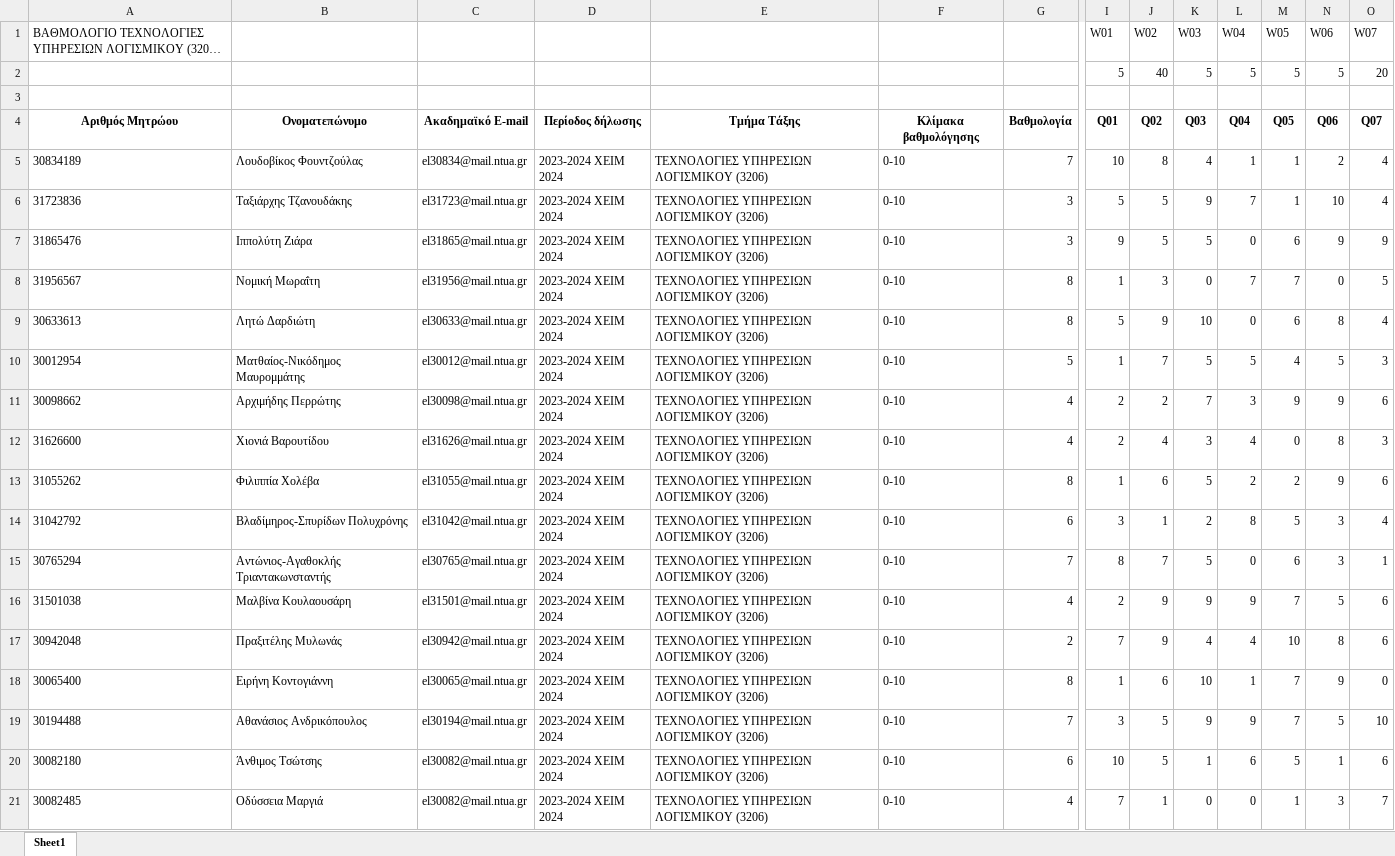
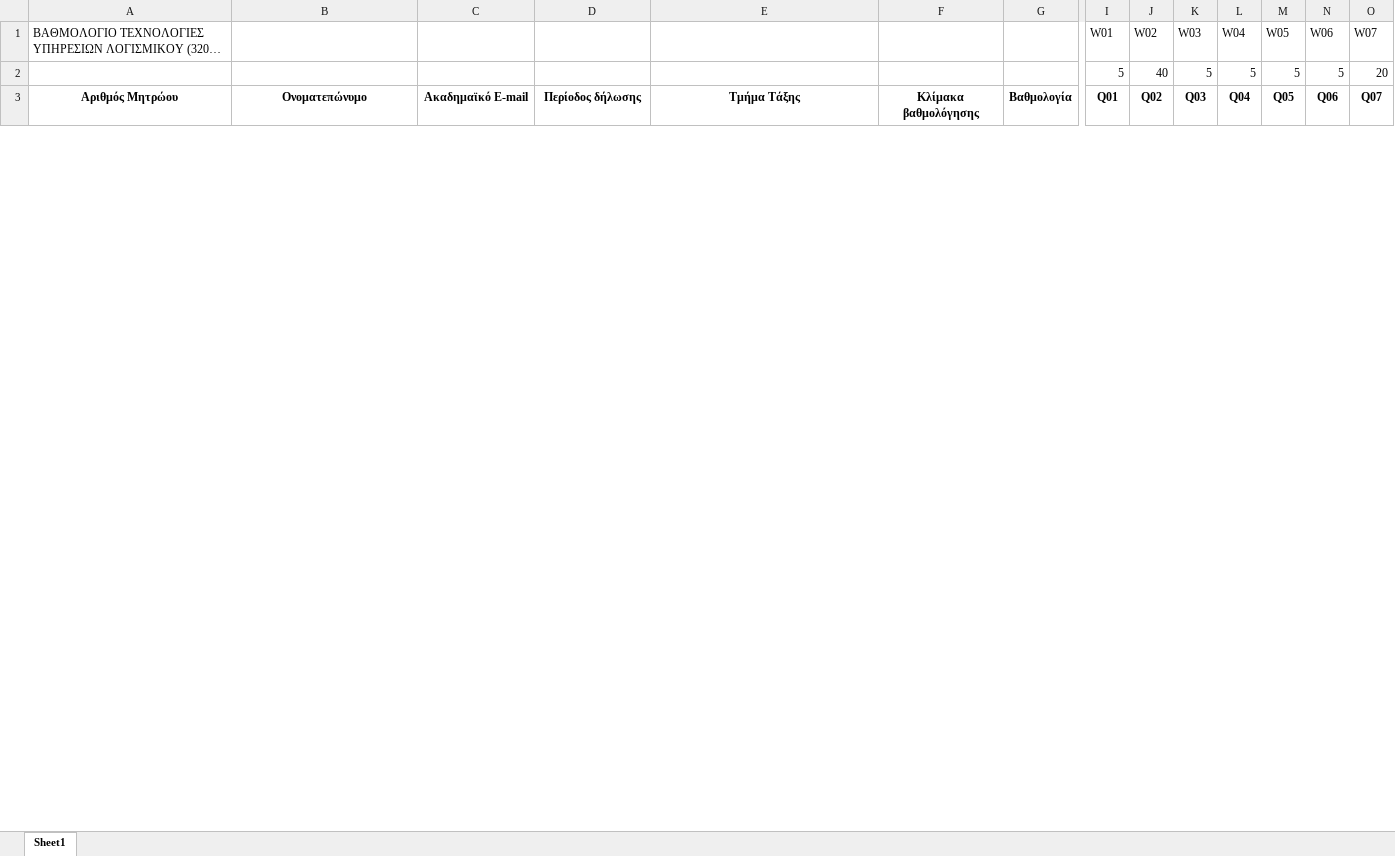
Before and after one commit to eleninspl/clearsky-grades-platform, an Excel workbook: xlxs files/clearSKY SaaS 3206 data (102).xlsx, sheet Sheet1, drawn as a sheet; only a part is shown, gaps mark what is left out; long unchanged cells end in …; values as stored, in another font and other column widths than the file's, no borders; removed rows and columns are numbered as before the commit, all else as after; rows hold the shown columns only; the diff covers the shown part only; the diff names each change by its address in the sheet, - before the commit and + after, or states it on an @@ line.

```diff
--- a/xlxs files/clearSKY SaaS 3206 data (102).xlsx (sheet Sheet1)
+++ b/xlxs files/clearSKY SaaS 3206 data (102).xlsx (sheet Sheet1)
-row 3: (empty)
-row 5: 30834189 | Λουδοβίκος Φουντζούλας | el30834@mail.ntua.gr | 2023-2024 ΧΕΙΜ 2024 | ΤΕΧΝΟΛΟΓΙΕΣ ΥΠΗΡΕΣΙΩΝ ΛΟΓΙΣΜΙΚΟΥ (3206) | 0-10 | 7 | 10 | 8 | 4 | 1 | 1 | 2 | 4
-row 6: 31723836 | Ταξιάρχης Τζανουδάκης | el31723@mail.ntua.gr | 2023-2024 ΧΕΙΜ 2024 | ΤΕΧΝΟΛΟΓΙΕΣ ΥΠΗΡΕΣΙΩΝ ΛΟΓΙΣΜΙΚΟΥ (3206) | 0-10 | 3 | 5 | 5 | 9 | 7 | 1 | 10 | 4
-row 7: 31865476 | Ιππολύτη Ζιάρα | el31865@mail.ntua.gr | 2023-2024 ΧΕΙΜ 2024 | ΤΕΧΝΟΛΟΓΙΕΣ ΥΠΗΡΕΣΙΩΝ ΛΟΓΙΣΜΙΚΟΥ (3206) | 0-10 | 3 | 9 | 5 | 5 | 0 | 6 | 9 | 9
-row 8: 31956567 | Νομική Μωραΐτη | el31956@mail.ntua.gr | 2023-2024 ΧΕΙΜ 2024 | ΤΕΧΝΟΛΟΓΙΕΣ ΥΠΗΡΕΣΙΩΝ ΛΟΓΙΣΜΙΚΟΥ (3206) | 0-10 | 8 | 1 | 3 | 0 | 7 | 7 | 0 | 5
-row 9: 30633613 | Λητώ Δαρδιώτη | el30633@mail.ntua.gr | 2023-2024 ΧΕΙΜ 2024 | ΤΕΧΝΟΛΟΓΙΕΣ ΥΠΗΡΕΣΙΩΝ ΛΟΓΙΣΜΙΚΟΥ (3206) | 0-10 | 8 | 5 | 9 | 10 | 0 | 6 | 8 | 4
-row 10: 30012954 | Ματθαίος-Νικόδημος Μαυρομμάτης | el30012@mail.ntua.gr | 2023-2024 ΧΕΙΜ 2024 | ΤΕΧΝΟΛΟΓΙΕΣ ΥΠΗΡΕΣΙΩΝ ΛΟΓΙΣΜΙΚΟΥ (3206) | 0-10 | 5 | 1 | 7 | 5 | 5 | 4 | 5 | 3
-row 11: 30098662 | Αρχιμήδης Περρώτης | el30098@mail.ntua.gr | 2023-2024 ΧΕΙΜ 2024 | ΤΕΧΝΟΛΟΓΙΕΣ ΥΠΗΡΕΣΙΩΝ ΛΟΓΙΣΜΙΚΟΥ (3206) | 0-10 | 4 | 2 | 2 | 7 | 3 | 9 | 9 | 6
-row 12: 31626600 | Χιονιά Βαρουτίδου | el31626@mail.ntua.gr | 2023-2024 ΧΕΙΜ 2024 | ΤΕΧΝΟΛΟΓΙΕΣ ΥΠΗΡΕΣΙΩΝ ΛΟΓΙΣΜΙΚΟΥ (3206) | 0-10 | 4 | 2 | 4 | 3 | 4 | 0 | 8 | 3
-row 13: 31055262 | Φιλιππία Χολέβα | el31055@mail.ntua.gr | 2023-2024 ΧΕΙΜ 2024 | ΤΕΧΝΟΛΟΓΙΕΣ ΥΠΗΡΕΣΙΩΝ ΛΟΓΙΣΜΙΚΟΥ (3206) | 0-10 | 8 | 1 | 6 | 5 | 2 | 2 | 9 | 6
-row 14: 31042792 | Βλαδίμηρος-Σπυρίδων Πολυχρόνης | el31042@mail.ntua.gr | 2023-2024 ΧΕΙΜ 2024 | ΤΕΧΝΟΛΟΓΙΕΣ ΥΠΗΡΕΣΙΩΝ ΛΟΓΙΣΜΙΚΟΥ (3206) | 0-10 | 6 | 3 | 1 | 2 | 8 | 5 | 3 | 4
-row 15: 30765294 | Αντώνιος-Αγαθοκλής Τριαντακωνσταντής | el30765@mail.ntua.gr | 2023-2024 ΧΕΙΜ 2024 | ΤΕΧΝΟΛΟΓΙΕΣ ΥΠΗΡΕΣΙΩΝ ΛΟΓΙΣΜΙΚΟΥ (3206) | 0-10 | 7 | 8 | 7 | 5 | 0 | 6 | 3 | 1
-row 16: 31501038 | Μαλβίνα Κουλαουσάρη | el31501@mail.ntua.gr | 2023-2024 ΧΕΙΜ 2024 | ΤΕΧΝΟΛΟΓΙΕΣ ΥΠΗΡΕΣΙΩΝ ΛΟΓΙΣΜΙΚΟΥ (3206) | 0-10 | 4 | 2 | 9 | 9 | 9 | 7 | 5 | 6
-row 17: 30942048 | Πραξιτέλης Μυλωνάς | el30942@mail.ntua.gr | 2023-2024 ΧΕΙΜ 2024 | ΤΕΧΝΟΛΟΓΙΕΣ ΥΠΗΡΕΣΙΩΝ ΛΟΓΙΣΜΙΚΟΥ (3206) | 0-10 | 2 | 7 | 9 | 4 | 4 | 10 | 8 | 6
-row 18: 30065400 | Ειρήνη Κοντογιάννη | el30065@mail.ntua.gr | 2023-2024 ΧΕΙΜ 2024 | ΤΕΧΝΟΛΟΓΙΕΣ ΥΠΗΡΕΣΙΩΝ ΛΟΓΙΣΜΙΚΟΥ (3206) | 0-10 | 8 | 1 | 6 | 10 | 1 | 7 | 9 | 0
-row 19: 30194488 | Αθανάσιος Ανδρικόπουλος | el30194@mail.ntua.gr | 2023-2024 ΧΕΙΜ 2024 | ΤΕΧΝΟΛΟΓΙΕΣ ΥΠΗΡΕΣΙΩΝ ΛΟΓΙΣΜΙΚΟΥ (3206) | 0-10 | 7 | 3 | 5 | 9 | 9 | 7 | 5 | 10
-row 20: 30082180 | Άνθιμος Τσώτσης | el30082@mail.ntua.gr | 2023-2024 ΧΕΙΜ 2024 | ΤΕΧΝΟΛΟΓΙΕΣ ΥΠΗΡΕΣΙΩΝ ΛΟΓΙΣΜΙΚΟΥ (3206) | 0-10 | 6 | 10 | 5 | 1 | 6 | 5 | 1 | 6
-row 21: 30082485 | Οδύσσεια Μαργιά | el30082@mail.ntua.gr | 2023-2024 ΧΕΙΜ 2024 | ΤΕΧΝΟΛΟΓΙΕΣ ΥΠΗΡΕΣΙΩΝ ΛΟΓΙΣΜΙΚΟΥ (3206) | 0-10 | 4 | 7 | 1 | 0 | 0 | 1 | 3 | 7
```
Also changed, not shown: 50 added rows and 33 removed rows elsewhere in this sheet, xlxs files/clearSKY ΑΙ 3207 data (105).xlsx.
